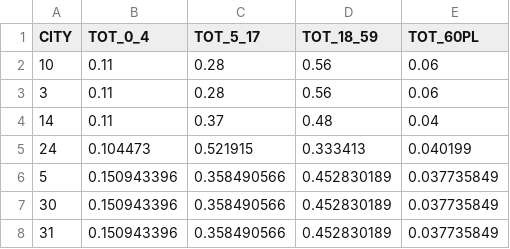
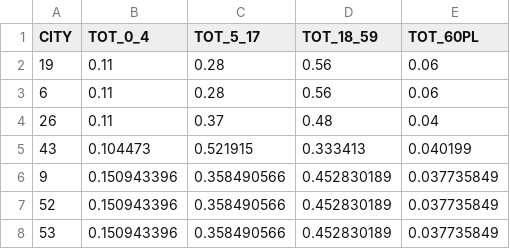
Before and after one commit to acrooks2/refugee-abm, a CSV file: data/csvs/age_dist2.csv, drawn as a sheet; the diff names each change by its address in the sheet, - before the commit and + after, or states it on an @@ line.

```diff
--- a/data/csvs/age_dist2.csv
+++ b/data/csvs/age_dist2.csv
-A2 (CITY): 10
+A2 (CITY): 19
-A3 (CITY): 3
+A3 (CITY): 6
-A4 (CITY): 14
+A4 (CITY): 26
-A5 (CITY): 24
+A5 (CITY): 43
-A6 (CITY): 5
+A6 (CITY): 9
-A7 (CITY): 30
+A7 (CITY): 52
-A8 (CITY): 31
+A8 (CITY): 53
```
Also changed, not shown: 19 other files.
